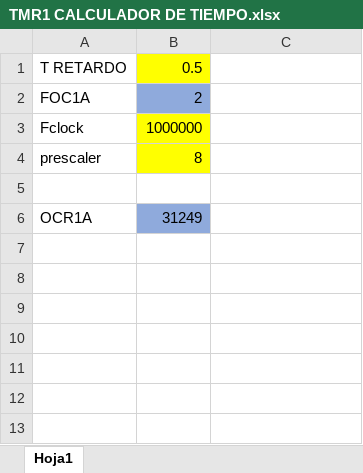
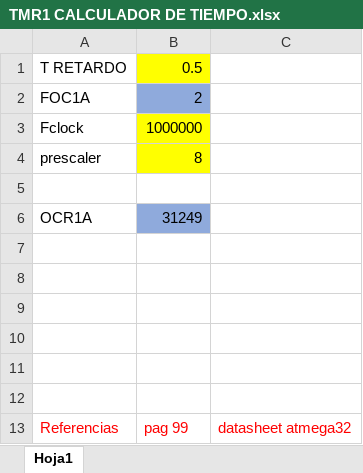
Before and after one commit to lujeolhe/EjemploAvr, an Excel workbook: SIMULADORES EXCEL/TMR1 CALCULADOR DE TIEMPO.xlsx, sheet Hoja1, drawn as a sheet; values as stored, in another font and other column widths than the file's, no borders; charts and pictures not drawn; the diff names each change by its address in the sheet, - before the commit and + after, or states it on an @@ line.

Commit message:
Se agregan referencias en el archivo

```diff
--- a/SIMULADORES EXCEL/TMR1 CALCULADOR DE TIEMPO.xlsx (sheet Hoja1)
+++ b/SIMULADORES EXCEL/TMR1 CALCULADOR DE TIEMPO.xlsx (sheet Hoja1)
+row 7: (empty)
+row 8: (empty)
+row 9: (empty)
+row 10: (empty)
+row 11: (empty)
+row 12: (empty)
+row 13: Referencias | pag 99 | datasheet atmega32
```
Also changed, not shown: charts or pictures.
